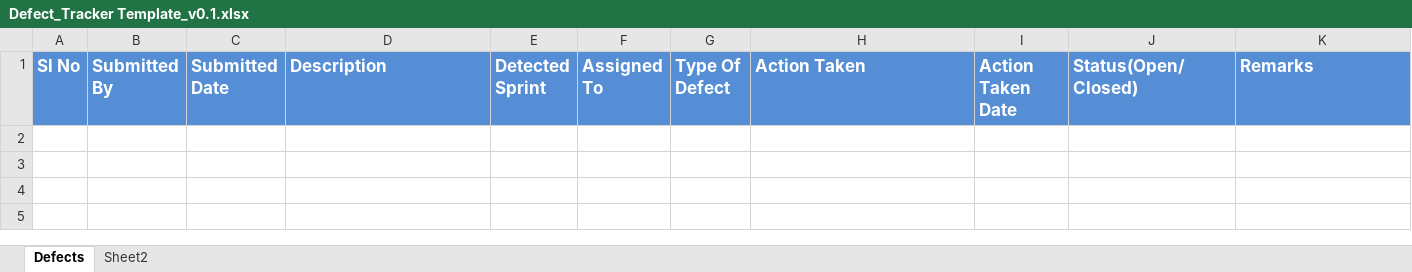
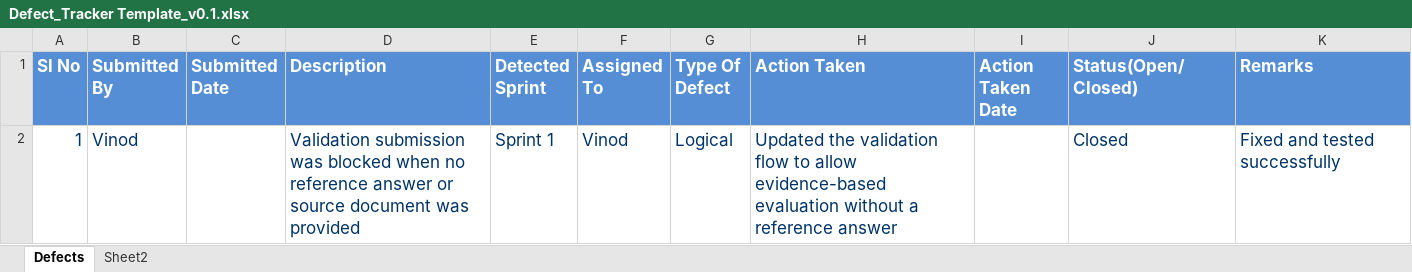
Before and after one commit to vinodkumarreddyv/AI-Response-Validation-System, an Excel workbook: project_management/Defect_Tracker Template_v0.1.xlsx, sheet Defects, drawn as a sheet; values as stored, in another font and other column widths than the file's, no borders; the diff names each change by its address in the sheet, - before the commit and + after, or states it on an @@ line.

```diff
--- a/project_management/Defect_Tracker Template_v0.1.xlsx (sheet Defects)
+++ b/project_management/Defect_Tracker Template_v0.1.xlsx (sheet Defects)
+row 2: 1 | Vinod |  | Validation submission was blocked when no reference answer or source document was provided | Sprint 1 | Vinod | Logical | Updated the validation flow to allow evidence-based evaluation without a reference answer |  | Closed | Fixed and tested successfully
```
Also changed, not shown: project_management/Unit_Test_Plan_v0.1.xlsx, 1 other file.
